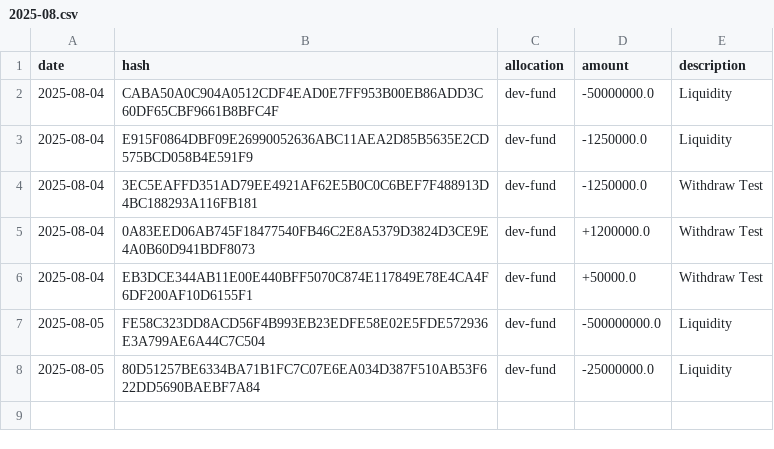
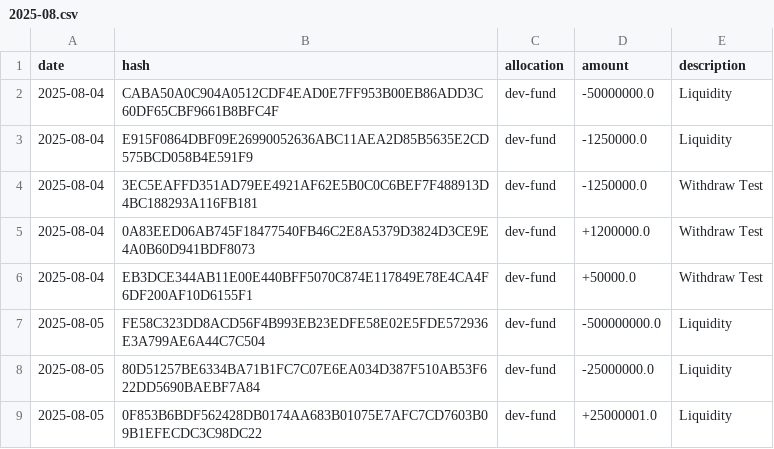
Before and after one commit to attocash/transparency, a CSV file: log/2025-08.csv, drawn as a sheet.

Commit message:
Add liquidity receive

```diff
--- a/log/2025-08.csv
+++ b/log/2025-08.csv
@@ -8 +8,2 @@ date,hash,allocation,amount,description
 2025-08-05,80D51257BE6334BA71B1FC7C07E6EA034D387F510AB53F622DD5690BAEBF7A84,dev-fund,-25000000.0,Liquidity
+2025-08-05,0F853B6BDF562428DB0174AA683B01075E7AFC7CD7603B09B1EFECDC3C98DC22,dev-fund,+25000001.0,Liquidity
```
